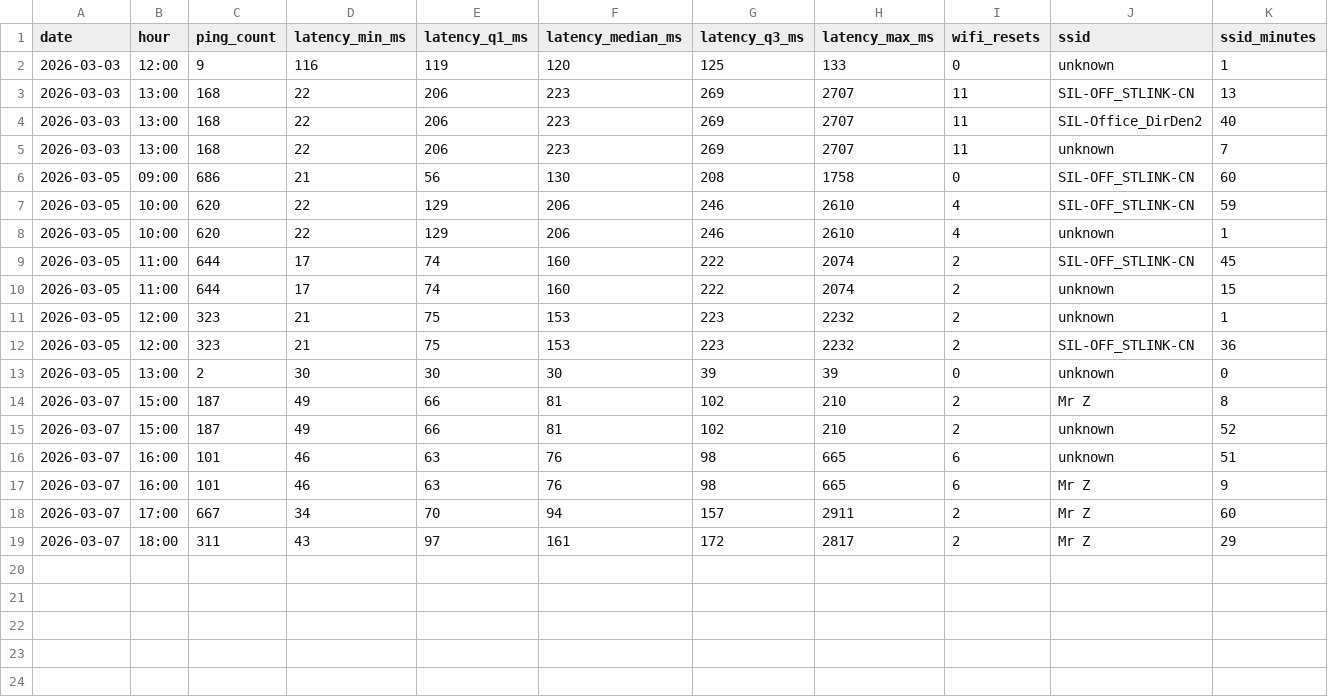
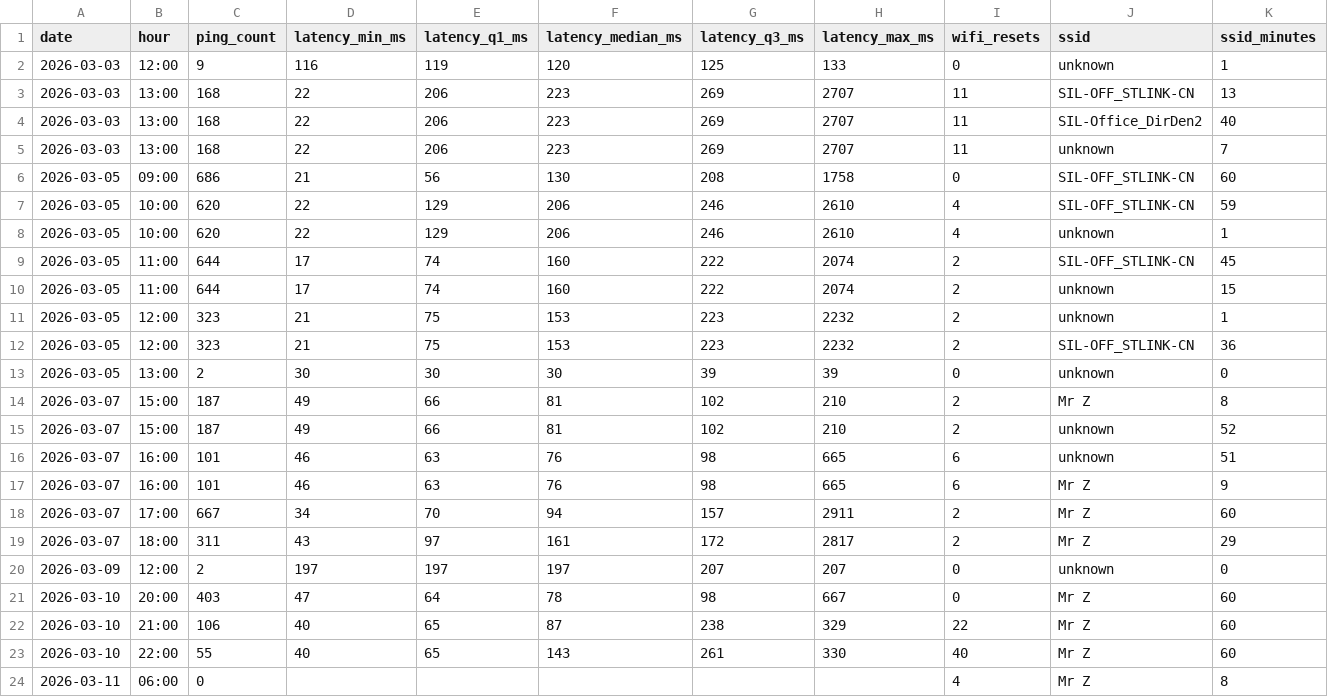
Before and after one commit to yoderz/autoReconnect, a CSV file: auto_reconnect_hourly.csv, drawn as a sheet.

Commit message:
Added auto-switching to other SSIDs
Tracks top ten SSIDs in a separate CSV file.

```diff
--- a/auto_reconnect_hourly.csv
+++ b/auto_reconnect_hourly.csv
@@ -19 +19,6 @@ date,hour,ping_count,latency_min_ms,latency_q1_ms,latency_median_ms,latency_q3_m
 2026-03-07,18:00,311,43,97,161,172,2817,2,Mr Z,29
+2026-03-09,12:00,2,197,197,197,207,207,0,unknown,0
+2026-03-10,20:00,403,47,64,78,98,667,0,Mr Z,60
+2026-03-10,21:00,106,40,65,87,238,329,22,Mr Z,60
+2026-03-10,22:00,55,40,65,143,261,330,40,Mr Z,60
+2026-03-11,06:00,0,,,,,,4,Mr Z,8
```
Also changed, not shown: 1 other file.
